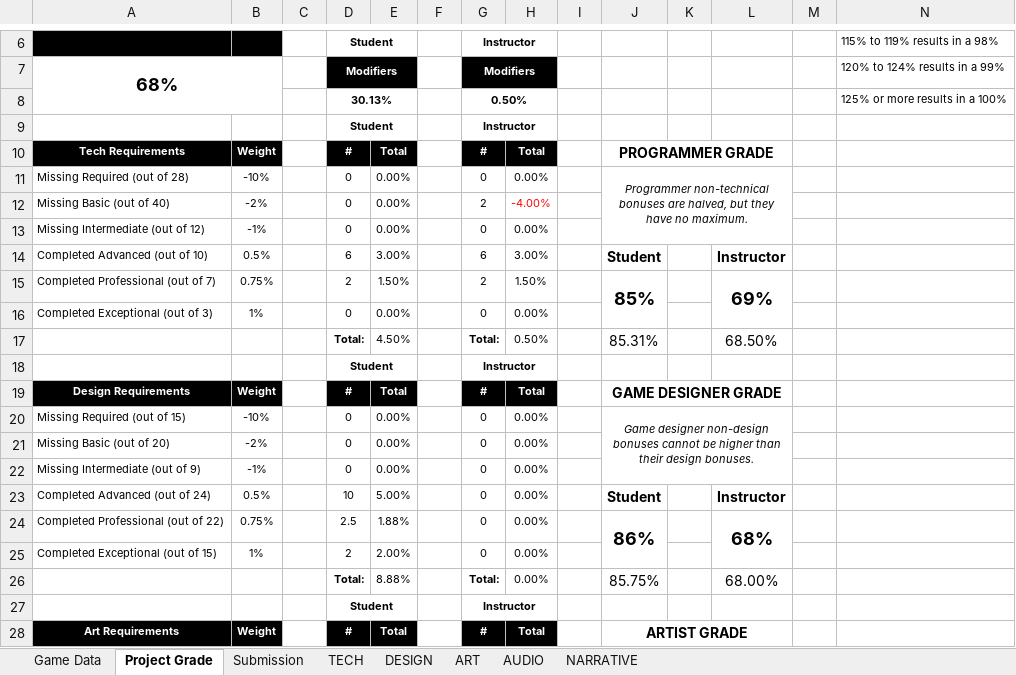
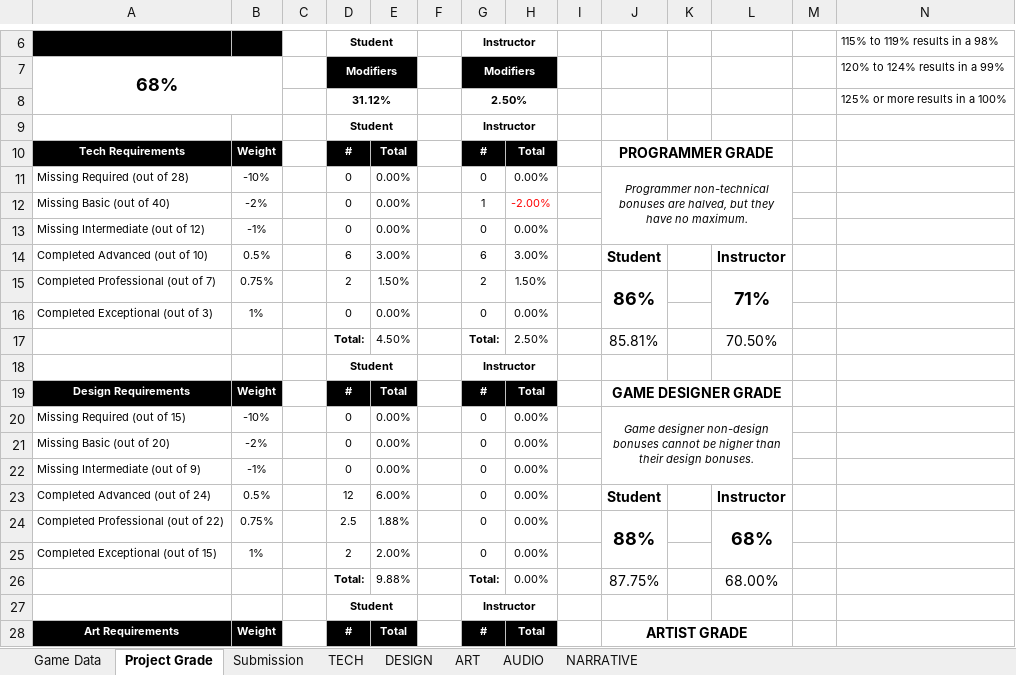
Before and after one commit to ThePaperMill/PaperCut, an Excel workbook: GameDocuments/gam352_papercut_rubric.xlsx, sheet Project Grade, drawn as a sheet; only a part is shown, gaps mark what is left out; values as stored, in another font and other column widths than the file's, no borders; removed rows and columns are numbered as before the commit, all else as after; the diff names each change by its address in the sheet, - before the commit and + after, or states it on an @@ line.

Commit message:
Updated rubric, TCR complete.

```diff
--- a/GameDocuments/gam352_papercut_rubric.xlsx (sheet Project Grade)
+++ b/GameDocuments/gam352_papercut_rubric.xlsx (sheet Project Grade)
-row 8:  |  |  | 30.13% |  |  | 0.50% |  |  |  |  |  |  | 125% or more results in a 100%
+row 8:  |  |  | 31.12% |  |  | 2.50% |  |  |  |  |  |  | 125% or more results in a 100%
-G12: 2
+G12: 1
-H12: -4.00%
+H12: -2.00%
-J15: 85%
+J15: 86%
-L15: 69%
+L15: 71%
-H17: 0.50%
+H17: 2.50%
-J17: 85.31%
+J17: 85.81%
-L17: 68.50%
+L17: 70.50%
-D23: 10
+D23: 12
-E23: 5.00%
+E23: 6.00%
-J24: 86%
+J24: 88%
-E26: 8.88%
+E26: 9.88%
-J26: 85.75%
+J26: 87.75%
```
Also changed, not shown: sheet TECH, sheet DESIGN.
